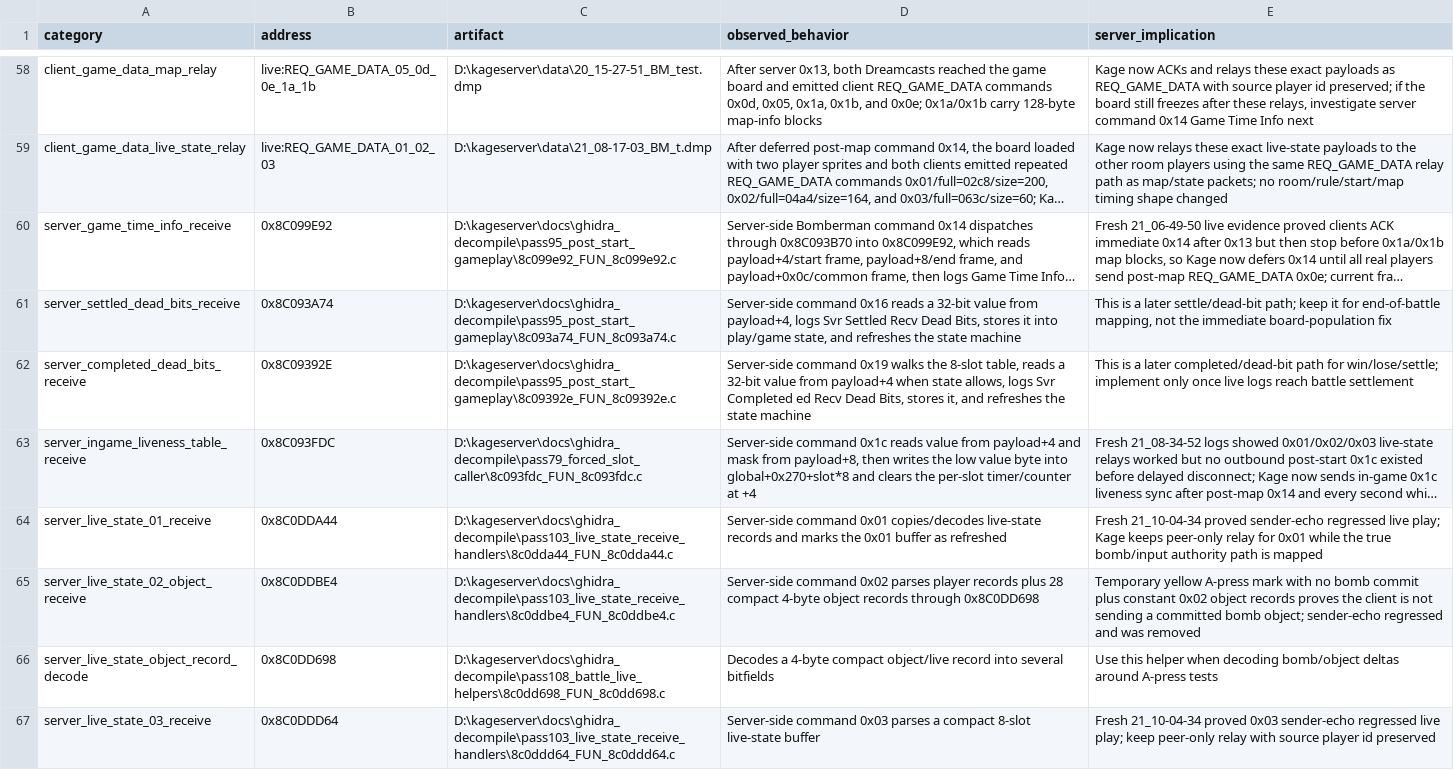
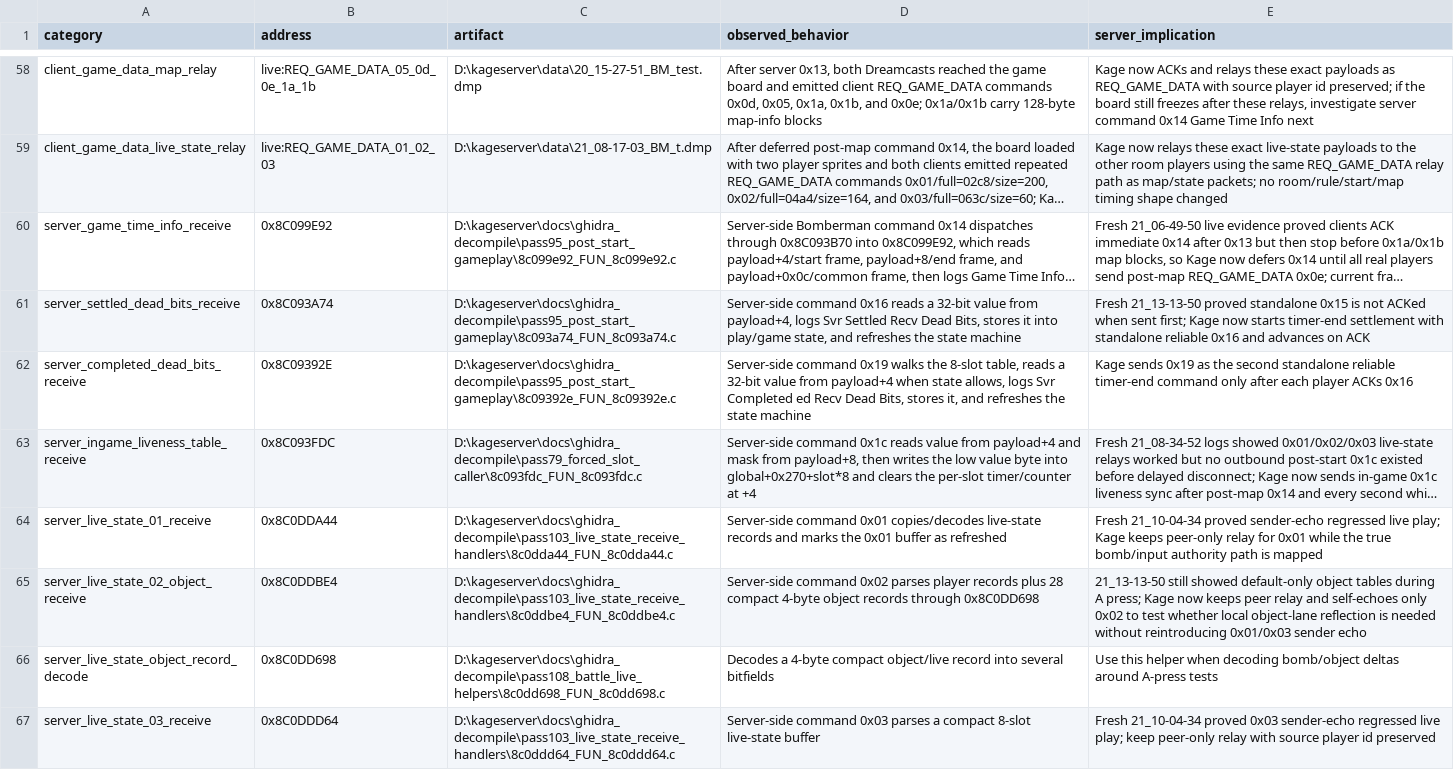
Before and after one commit to likeagfeld/kage_server, a TSV file: docs/generated/bomberman_handler_map.tsv, drawn as a sheet; only a part is shown, gaps mark what is left out; long unchanged cells end in …; the diff covers the shown part only; the diff names each change by its address in the sheet, - before the commit and + after, or states it on an @@ line.

Commit message:
Stage Bomberman object lane and battle end sync

```diff
--- a/docs/generated/bomberman_handler_map.tsv
+++ b/docs/generated/bomberman_handler_map.tsv
-E61 (server_implication): This is a later settle/dead-bit path; keep it for end-of-battle mapping, not the immediate board-population fix
+E61 (server_implication): Fresh 21_13-13-50 proved standalone 0x15 is not ACKed when sent first; Kage now starts timer-end settlement with standalone reliable 0x16 and advances on ACK
-E62 (server_implication): This is a later completed/dead-bit path for win/lose/settle; implement only once live logs reach battle settlement
+E62 (server_implication): Kage sends 0x19 as the second standalone reliable timer-end command only after each player ACKs 0x16
-E65 (server_implication): Temporary yellow A-press mark with no bomb commit plus constant 0x02 object records proves the client is not sending a committed bomb object; sender-echo regressed and was removed
+E65 (server_implication): 21_13-13-50 still showed default-only object tables during A press; Kage now keeps peer relay and self-echoes only 0x02 to test whether local object-lane reflection is needed without reintroducing 0x01/0x03 sender echo
```
Also changed, not shown: 4 edited cells elsewhere in this file, 32 other files.
